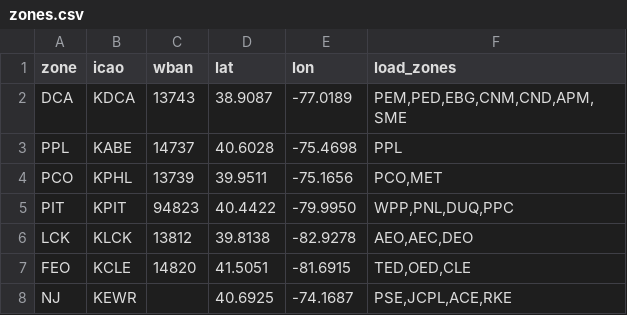
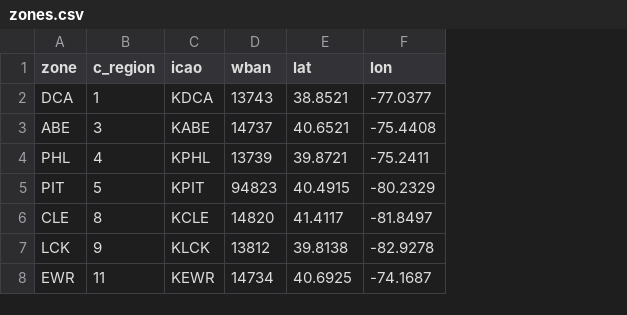
Before and after one commit to zkesrefoglu/noaa-forecast, a CSV file: zones.csv, drawn as a sheet; removed rows and columns are numbered as before the commit, all else as after; the diff names each change by its address in the sheet, - before the commit and + after, or states it on an @@ line.

Commit message:
rename zones to airport codes; drop PPL/PCO/FEO/NJ

```diff
--- a/zones.csv
+++ b/zones.csv
+column B (c_region), row 2: 1; row 5: 5; rows 7-8: 9 | 11
-column F (load_zones), row 2: PEM,PED,EBG,CNM,CND,APM,SME; rows 5-6: WPP,PNL,DUQ,PPC | AEO,AEC,DEO; row 8: PSE,JCPL,ACE,RKE
-E2 (lat): 38.9087
+E2 (lat): 38.8521
-F2 (lon): -77.0189
+F2 (lon): -77.0377
-row 3: PPL | KABE | 14737 | 40.6028 | -75.4698 | PPL
-row 4: PCO | KPHL | 13739 | 39.9511 | -75.1656 | PCO,MET
+row 3: ABE | 3 | KABE | 14737 | 40.6521 | -75.4408
+row 4: PHL | 4 | KPHL | 13739 | 39.8721 | -75.2411
-E5 (lat): 40.4422
+E5 (lat): 40.4915
-F5 (lon): -79.9950
+F5 (lon): -80.2329
+row 6: CLE | 8 | KCLE | 14820 | 41.4117 | -81.8497
-row 7: FEO | KCLE | 14820 | 41.5051 | -81.6915 | TED,OED,CLE
-A8 (zone): NJ
+A8 (zone): EWR
-D8 (wban): (empty)
+D8 (wban): 14734
```
Also changed, not shown: 17 other files.
